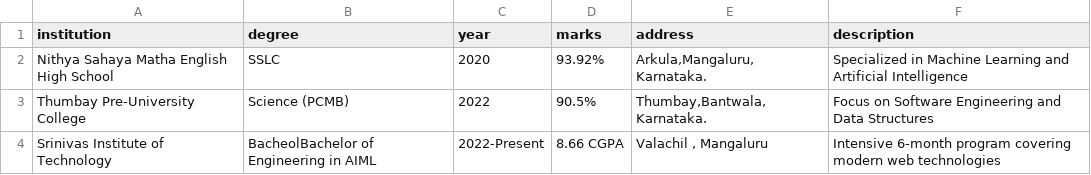
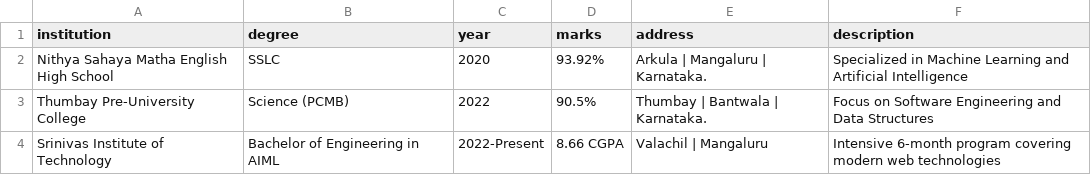
Before and after one commit to thanushshetty9353/moving-page-creator, a CSV file: src/data/education.csv, drawn as a sheet.

Commit message:
one

```diff
--- a/src/data/education.csv
+++ b/src/data/education.csv
@@ -1,4 +1,4 @@
 institution,degree,year,marks,address,description
-Nithya Sahaya Matha English High School,SSLC,2020,93.92%,"Arkula,Mangaluru,Karnataka.","Specialized in Machine Learning and Artificial Intelligence"
-Thumbay Pre-University College,Science (PCMB),2022,90.5%,"Thumbay,Bantwala,Karnataka.","Focus on Software Engineering and Data Structures"
-Srinivas Institute of Technology,BacheolBachelor of Engineering in AIML,2022-Present,8.66 CGPA,"Valachil , Mangaluru","Intensive 6-month program covering modern web technologies"
+Nithya Sahaya Matha English High School,SSLC,2020,93.92%,"Arkula | Mangaluru | Karnataka.","Specialized in Machine Learning and Artificial Intelligence"
+Thumbay Pre-University College,Science (PCMB),2022,90.5%,"Thumbay | Bantwala | Karnataka.","Focus on Software Engineering and Data Structures"
+Srinivas Institute of Technology,Bachelor of Engineering in AIML,2022-Present,8.66 CGPA,"Valachil | Mangaluru","Intensive 6-month program covering modern web technologies"
```
